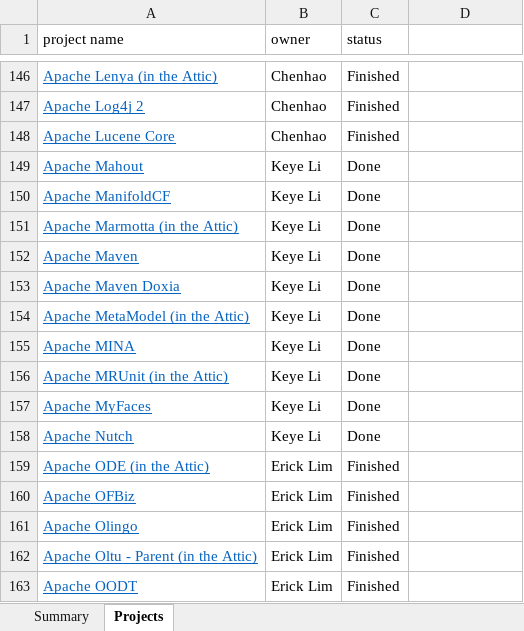
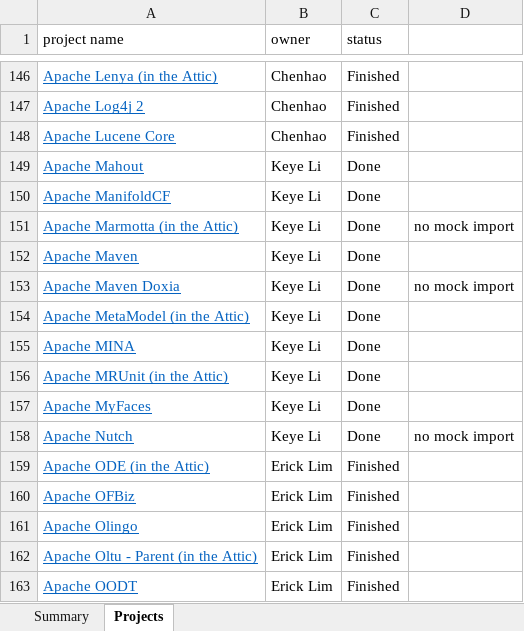
Before and after one commit to RedRoach51/MockResearch, an Excel workbook: Apache java projects assignment.xlsx, sheet Projects, drawn as a sheet; only a part is shown, gaps mark what is left out; values as stored, in another font and other column widths than the file's, no borders; charts and pictures not drawn; the diff names each change by its address in the sheet, - before the commit and + after, or states it on an @@ line.

Commit message:
added extra details on project assign sheet

```diff
--- a/Apache java projects assignment.xlsx (sheet Projects)
+++ b/Apache java projects assignment.xlsx (sheet Projects)
-D151: (empty)
+D151: no mock import
-D153: (empty)
+D153: no mock import
-D158: (empty)
+D158: no mock import
```
